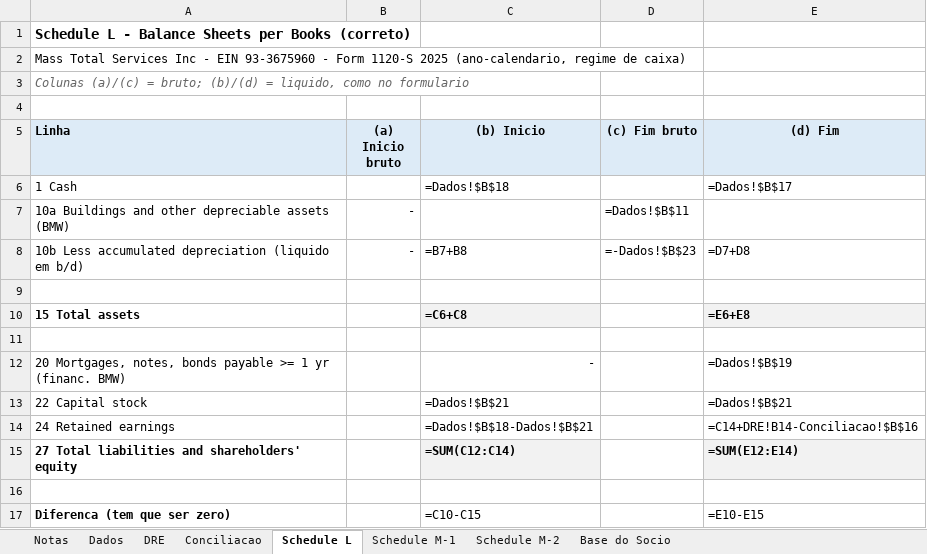
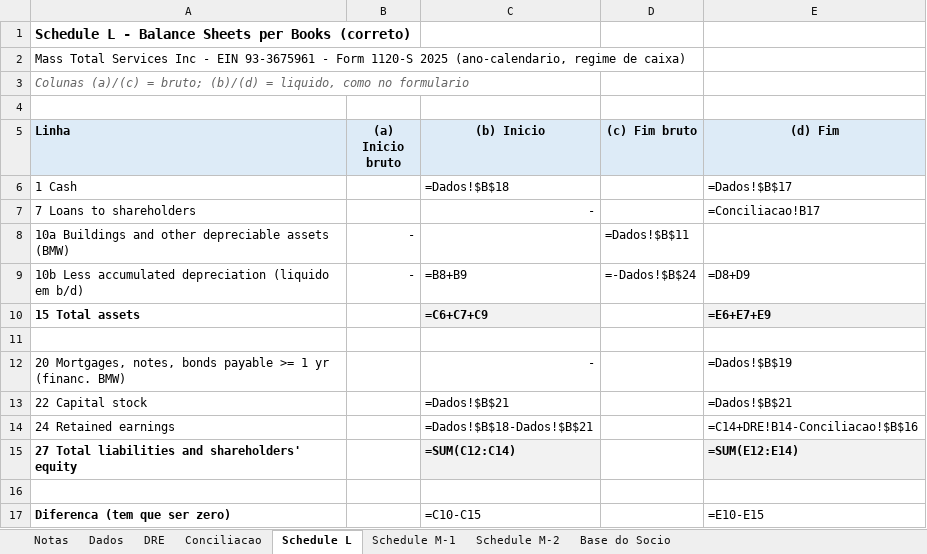
Before and after one commit to isabellopesraimundo/eliana-machado-irs-01, an Excel workbook: mass-total-services-2025/MassTotalServices_2025_Balance_L_M1_M2.xlsx, sheet Schedule L, drawn as a sheet; values as stored, in another font and other column widths than the file's, no borders; formulas without a stored value are shown as written; removed rows and columns are numbered as before the commit, all else as after; the diff names each change by its address in the sheet, - before the commit and + after, or states it on an @@ line.

```diff
--- a/mass-total-services-2025/MassTotalServices_2025_Balance_L_M1_M2.xlsx (sheet Schedule L)
+++ b/mass-total-services-2025/MassTotalServices_2025_Balance_L_M1_M2.xlsx (sheet Schedule L)
-A2 (Linha): …- EIN 93-3675960 - Form…
+A2 (Linha): …- EIN 93-3675961 - Form…
+row 7: 7 Loans to shareholders |  | - |  | =Conciliacao!B17
-C9 ((b) Inicio): =B7+B8
+C9 ((b) Inicio): =B8+B9
-D9 ((c) Fim bruto): =-Dados!$B$23
+D9 ((c) Fim bruto): =-Dados!$B$24
-E9 ((d) Fim): =D7+D8
+E9 ((d) Fim): =D8+D9
-row 9: (empty)
-C10 ((b) Inicio): =C6+C8
+C10 ((b) Inicio): =C6+C7+C9
-E10 ((d) Fim): =E6+E8
+E10 ((d) Fim): =E6+E7+E9
```
Also changed, not shown: sheet Notas, sheet Conciliacao, sheet Dados, sheet DRE, sheet Schedule M-1, sheet Base do Socio, 1 more sheet, 2 other files.
